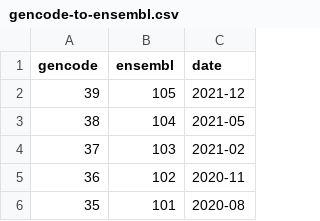
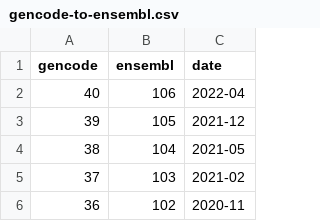
Before and after one commit to acidgenomics/r-acidgenomes, a CSV file: inst/extdata/gencode-to-ensembl.csv, drawn as a sheet; only a part is shown; the shorter side is filled out with more unchanged rows.

Commit message:
Update internal data

```diff
--- a/inst/extdata/gencode-to-ensembl.csv
+++ b/inst/extdata/gencode-to-ensembl.csv
@@ -1,2 +1,3 @@
 gencode,ensembl,date
+40,106,2022-04
 39,105,2021-12
```
Also changed, not shown: 3 other files.
